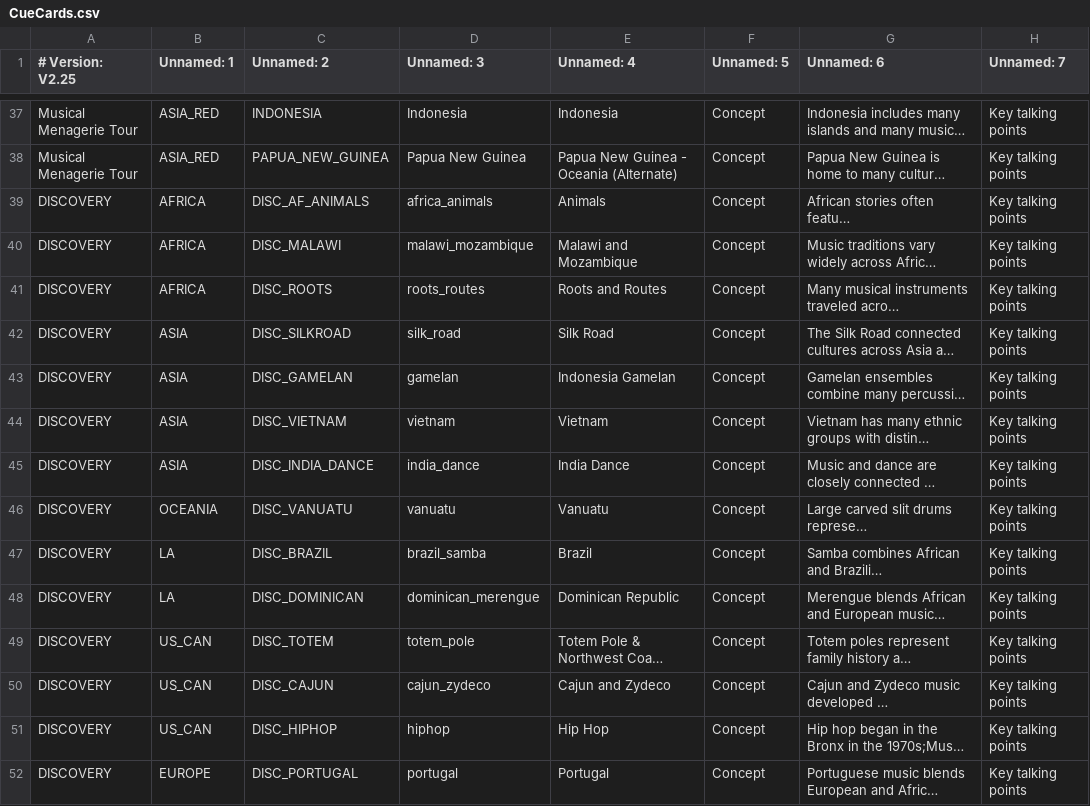
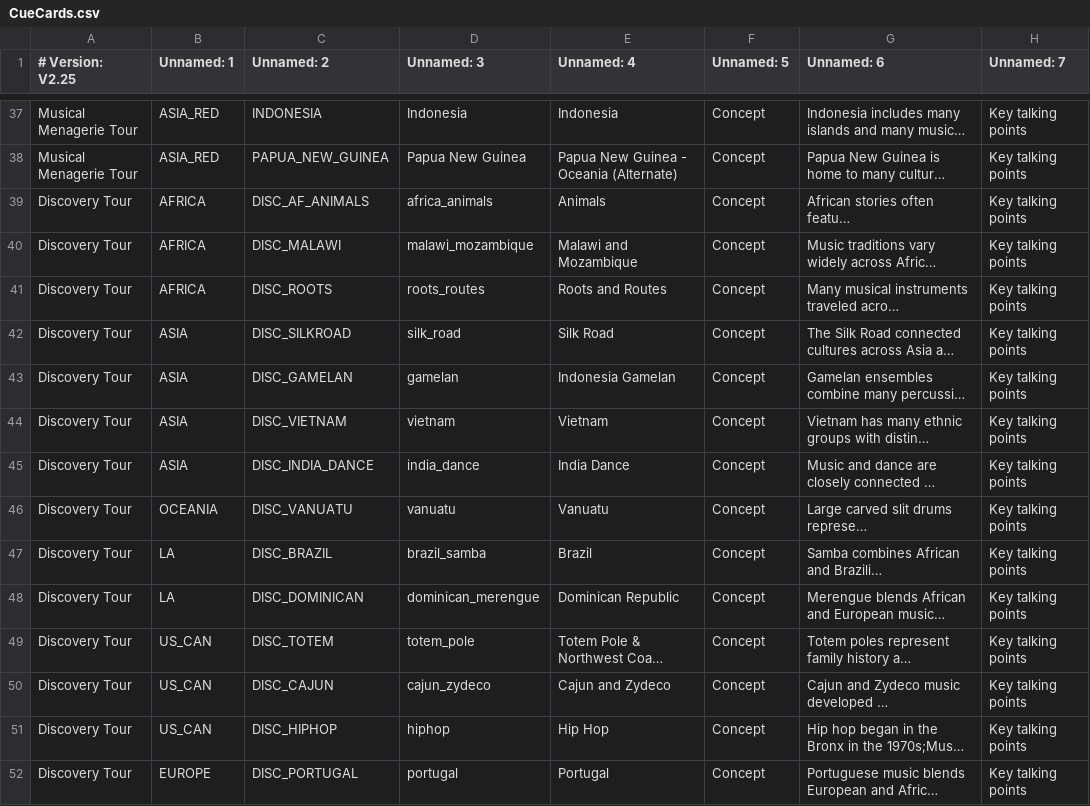
Before and after one commit to KerryOlsson/toursync-data, a CSV file: CueCards.csv, drawn as a sheet; only a part is shown, gaps mark what is left out; long unchanged cells end in …; the diff covers the shown part only; the diff names each change by its address in the sheet, - before the commit and + after, or states it on an @@ line.

Commit message:
Add files via upload

```diff
--- a/CueCards.csv
+++ b/CueCards.csv
-A39:A52 (# Version: V2.25): DISCOVERY
+A39:A52 (# Version: V2.25): Discovery Tour
```
Also changed, not shown: 17 edited cells elsewhere in this file.
